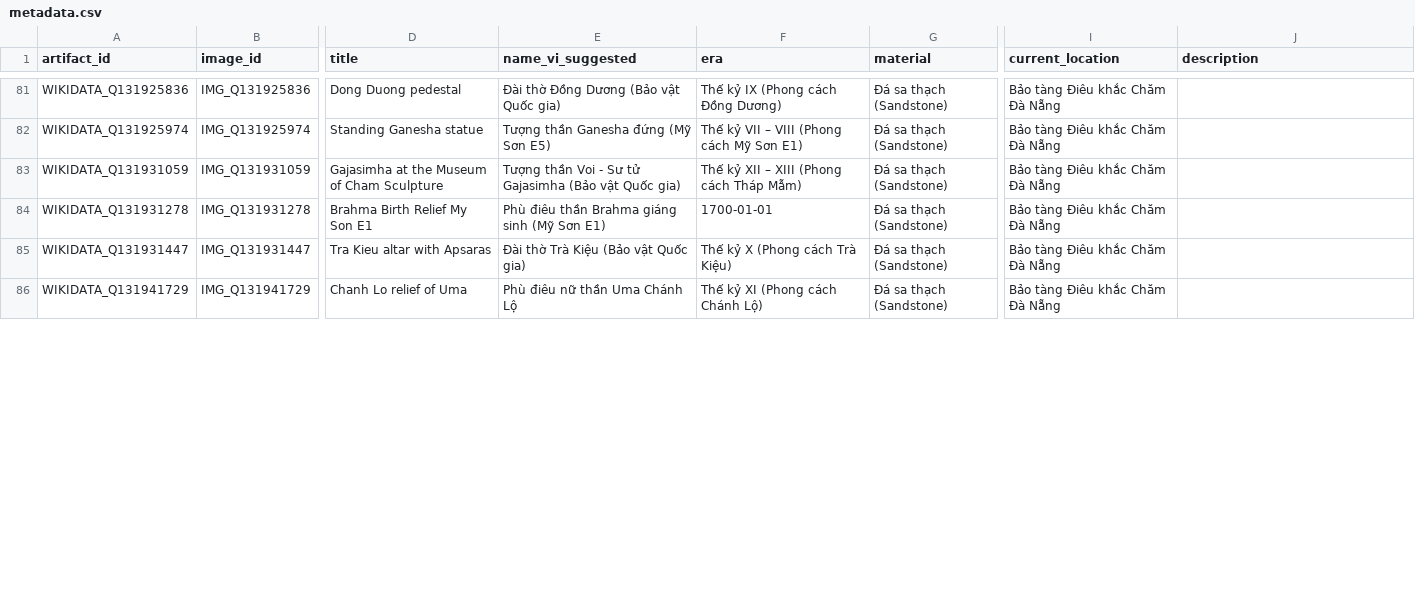
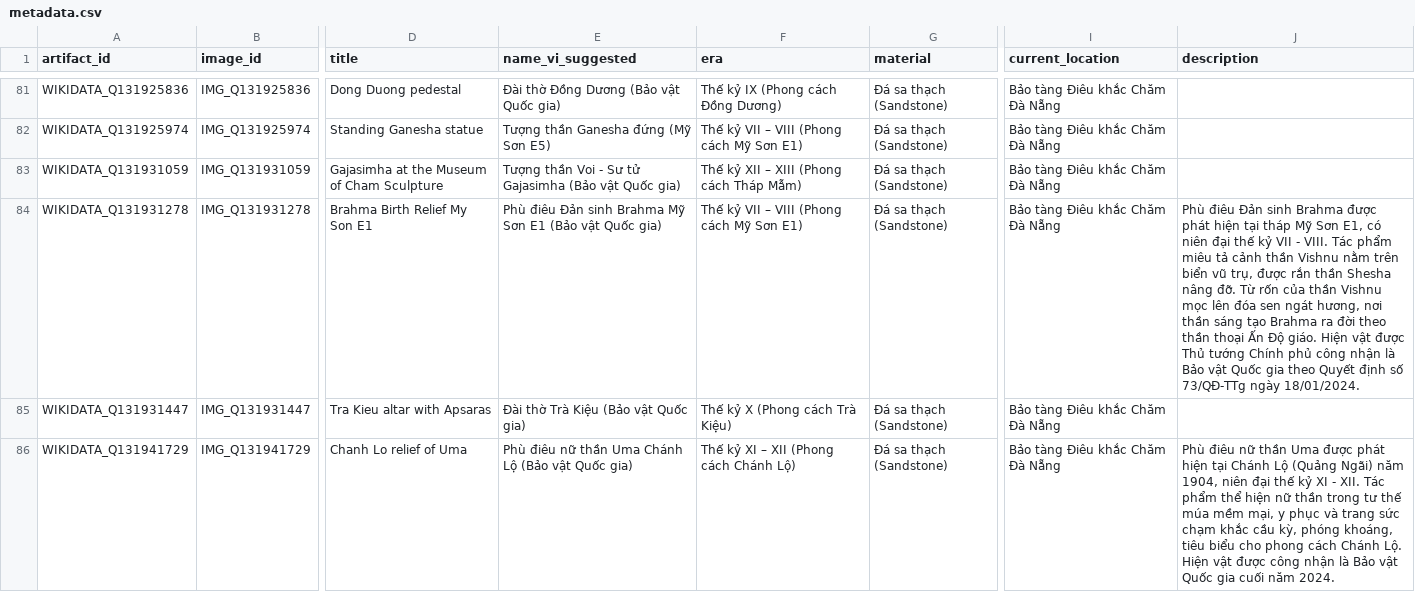
Before and after one commit to thanhnhan04/champa-vision-rag, a CSV file: data/metadata.csv, drawn as a sheet; only a part is shown, gaps mark what is left out; the diff covers the shown part only; the diff names each change by its address in the sheet, - before the commit and + after, or states it on an @@ line.

Commit message:
feat(rag): enrich 12 National Treasures, fix Brahma era, add Champa Dvarapala research

```diff
--- a/data/metadata.csv
+++ b/data/metadata.csv
-E84 (name_vi_suggested): Phù điêu thần Brahma giáng sinh (Mỹ Sơn E1)
+E84 (name_vi_suggested): Phù điêu Đản sinh Brahma Mỹ Sơn E1 (Bảo vật Quốc gia)
-F84 (era): 1700-01-01
+F84 (era): Thế kỷ VII – VIII (Phong cách Mỹ Sơn E1)
-J84 (description): (empty)
+J84 (description): Phù điêu Đản sinh Brahma được phát hiện tại tháp Mỹ Sơn E1, có niên đại thế kỷ VII - VIII. Tác phẩm miêu tả cảnh thần Vishnu nằm trên biển vũ trụ, được rắn thần Shesha nâng đỡ. Từ rốn của thần Vishnu mọc lên đóa sen ngát hương, nơi thần sáng tạo Brahma ra đời theo thần thoại Ấn Độ giáo. Hiện vật được Thủ tướng Chính phủ công nhận là Bảo vật Quốc gia theo Quyết định số 73/QĐ-TTg ngày 18/01/2024.
-E86 (name_vi_suggested): Phù điêu nữ thần Uma Chánh Lộ
+E86 (name_vi_suggested): Phù điêu nữ thần Uma Chánh Lộ (Bảo vật Quốc gia)
-F86 (era): Thế kỷ XI (Phong cách Chánh Lộ)
+F86 (era): Thế kỷ XI – XII (Phong cách Chánh Lộ)
-J86 (description): (empty)
+J86 (description): Phù điêu nữ thần Uma được phát hiện tại Chánh Lộ (Quảng Ngãi) năm 1904, niên đại thế kỷ XI - XII. Tác phẩm thể hiện nữ thần trong tư thế múa mềm mại, y phục và trang sức chạm khắc cầu kỳ, phóng khoáng, tiêu biểu cho phong cách Chánh Lộ. Hiện vật được công nhận là Bảo vật Quốc gia cuối năm 2024.
```
Also changed, not shown: 7 edited cells elsewhere in this file, data/metadata_cleaned.csv, 6 other files.
